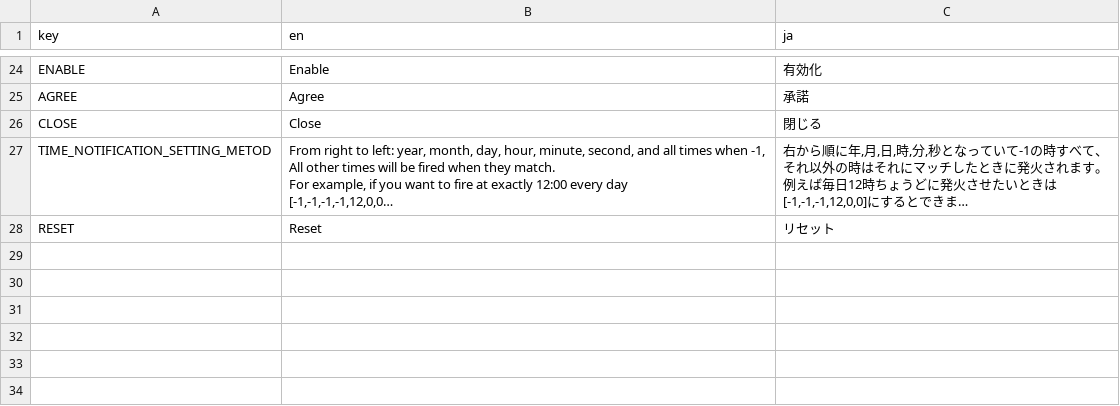
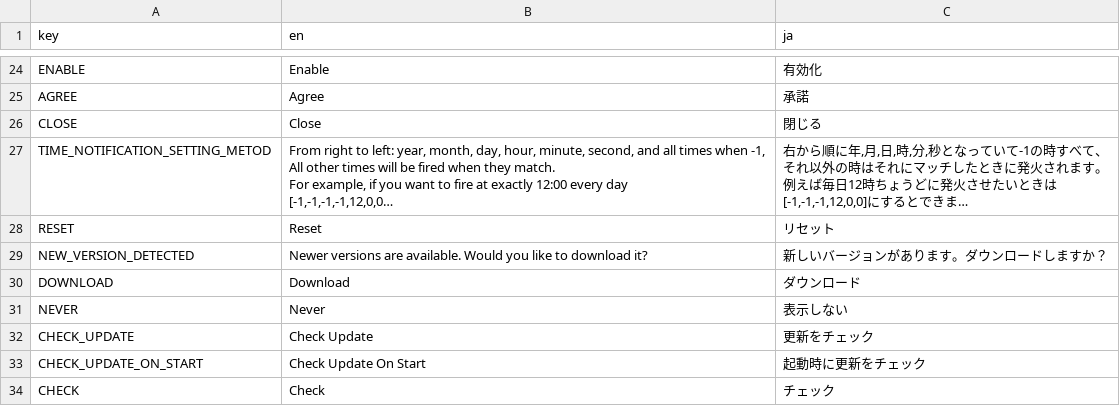
Before and after one commit to yosshipaopao/ShittemDesk, a CSV file: ShittemDesk/assets/translate/Translate.csv, drawn as a sheet; only a part is shown, gaps mark what is left out; long unchanged cells end in …; the diff names each change by its address in the sheet, - before the commit and + after, or states it on an @@ line.

Commit message:
add check update window

```diff
--- a/ShittemDesk/assets/translate/Translate.csv
+++ b/ShittemDesk/assets/translate/Translate.csv
+row 29: NEW_VERSION_DETECTED | Newer versions are available. Would you like to download it? | 新しいバージョンがあります。ダウンロードしますか？
+row 30: DOWNLOAD | Download | ダウンロード
+row 31: NEVER | Never | 表示しない
+row 32: CHECK_UPDATE | Check Update | 更新をチェック
+row 33: CHECK_UPDATE_ON_START | Check Update On Start | 起動時に更新をチェック
+row 34: CHECK | Check | チェック
```
Also changed, not shown: assets/translate/Translate.csv, 11 other files.
